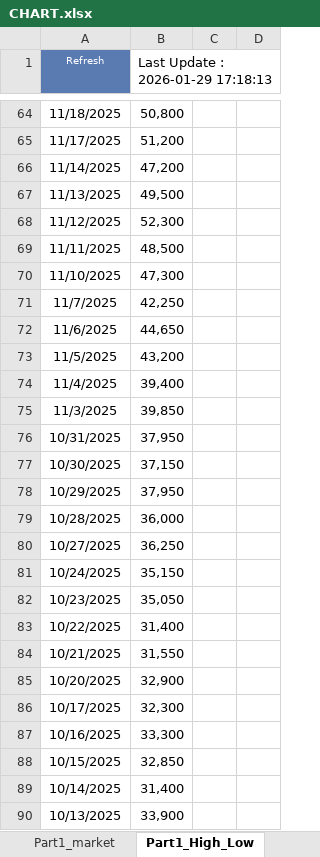
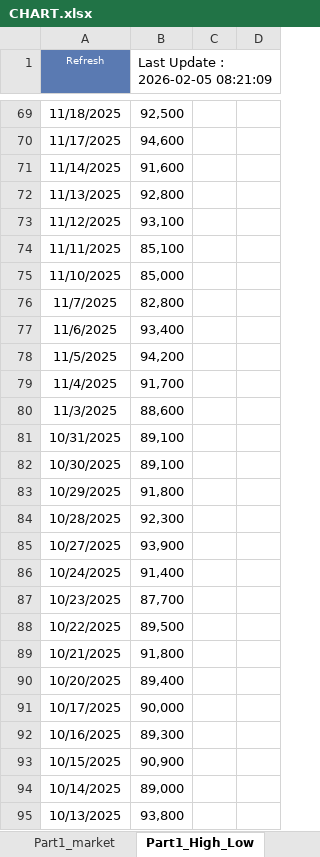
Before and after one commit to kyoujinkim/AI_Reporter, an Excel workbook: data/CHART.xlsx, sheet Part1_High_Low, drawn as a sheet; only a part is shown, gaps mark what is left out; values as stored, in another font and other column widths than the file's, no borders; addresses are those after the commit; the diff covers the shown part only; the diff names each change by its address in the sheet, - before the commit and + after, or states it on an @@ line.

```diff
--- a/data/CHART.xlsx (sheet Part1_High_Low)
+++ b/data/CHART.xlsx (sheet Part1_High_Low)
-B1: Last Update : 2026-01-29 17:18:13
+B1: Last Update : 2026-02-05 08:21:09
-B69: 50,800
+B69: 92,500
-B70: 51,200
+B70: 94,600
-B71: 47,200
+B71: 91,600
-B72: 49,500
+B72: 92,800
-B73: 52,300
+B73: 93,100
-B74: 48,500
+B74: 85,100
-B75: 47,300
+B75: 85,000
-B76: 42,250
+B76: 82,800
-B77: 44,650
+B77: 93,400
-B78: 43,200
+B78: 94,200
-B79: 39,400
+B79: 91,700
-B80: 39,850
+B80: 88,600
-B81: 37,950
+B81: 89,100
-B82: 37,150
+B82: 89,100
-B83: 37,950
+B83: 91,800
-B84: 36,000
+B84: 92,300
-B85: 36,250
+B85: 93,900
-B86: 35,150
+B86: 91,400
-B87: 35,050
+B87: 87,700
-B88: 31,400
+B88: 89,500
-B89: 31,550
+B89: 91,800
-B90: 32,900
+B90: 89,400
-B91: 32,300
+B91: 90,000
-B92: 33,300
+B92: 89,300
-B93: 32,850
+B93: 90,900
-B94: 31,400
+B94: 89,000
-B95: 33,900
+B95: 93,800
```
Also changed, not shown: 5 added rows, 4 removed rows and 219 edited cells elsewhere in this sheet, sheet Part2, sheet Total, sheet Part3, sheet Part1, sheet Part1_market, hidden cells, 7 other files.
